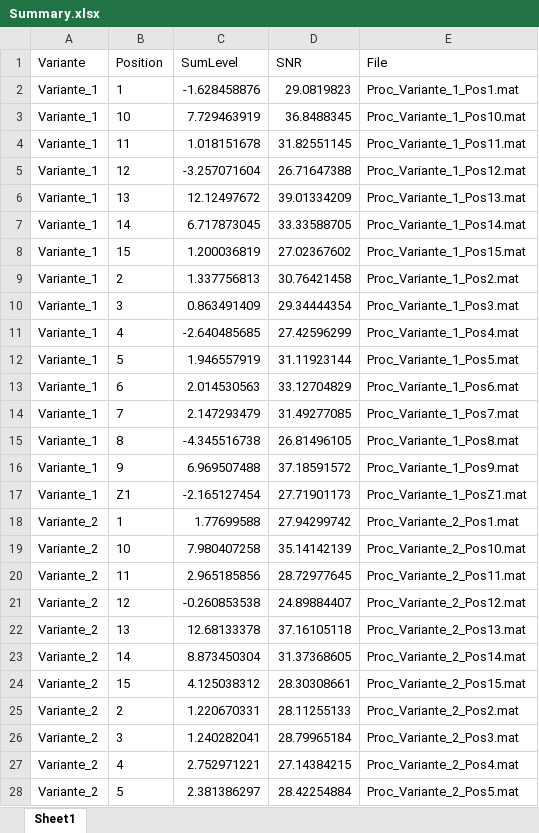
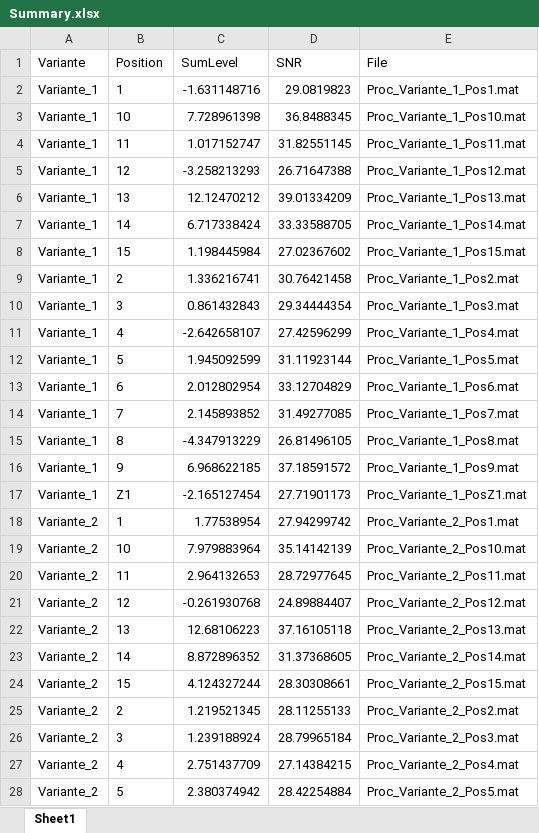
Before and after one commit to lords1m/Auswertung_IR, an Excel workbook: processed/Summary.xlsx, sheet Sheet1, drawn as a sheet; only a part is shown; values as stored, in another font and other column widths than the file's, no borders; the diff covers the shown part only; the diff names each change by its address in the sheet, - before the commit and + after, or states it on an @@ line.

```diff
--- a/processed/Summary.xlsx (sheet Sheet1)
+++ b/processed/Summary.xlsx (sheet Sheet1)
-C2 (SumLevel): -1.628458876
+C2 (SumLevel): -1.631148716
-C3 (SumLevel): 7.729463919
+C3 (SumLevel): 7.728961398
-C4 (SumLevel): 1.018151678
+C4 (SumLevel): 1.017152747
-C5 (SumLevel): -3.257071604
+C5 (SumLevel): -3.258213293
-C6 (SumLevel): 12.12497672
+C6 (SumLevel): 12.12470212
-C7 (SumLevel): 6.717873045
+C7 (SumLevel): 6.717338424
-C8 (SumLevel): 1.200036819
+C8 (SumLevel): 1.198445984
-C9 (SumLevel): 1.337756813
+C9 (SumLevel): 1.336216741
-C10 (SumLevel): 0.863491409
+C10 (SumLevel): 0.861432843
-C11 (SumLevel): -2.640485685
+C11 (SumLevel): -2.642658107
-C12 (SumLevel): 1.946557919
+C12 (SumLevel): 1.945092599
-C13 (SumLevel): 2.014530563
+C13 (SumLevel): 2.012802954
-C14 (SumLevel): 2.147293479
+C14 (SumLevel): 2.145893852
-C15 (SumLevel): -4.345516738
+C15 (SumLevel): -4.347913229
-C16 (SumLevel): 6.969507488
+C16 (SumLevel): 6.968622185
-C18 (SumLevel): 1.77699588
+C18 (SumLevel): 1.77538954
-C19 (SumLevel): 7.980407258
+C19 (SumLevel): 7.979883964
-C20 (SumLevel): 2.965185856
+C20 (SumLevel): 2.964132653
-C21 (SumLevel): -0.260853538
+C21 (SumLevel): -0.261930768
-C22 (SumLevel): 12.68133378
+C22 (SumLevel): 12.68106223
-C23 (SumLevel): 8.873450304
+C23 (SumLevel): 8.872896352
-C24 (SumLevel): 4.125038312
+C24 (SumLevel): 4.124327244
-C25 (SumLevel): 1.220670331
+C25 (SumLevel): 1.219521345
-C26 (SumLevel): 1.240282041
+C26 (SumLevel): 1.239188924
-C27 (SumLevel): 2.752971221
+C27 (SumLevel): 2.751437709
-C28 (SumLevel): 2.381386297
+C28 (SumLevel): 2.380374942
```
Also changed, not shown: 34 edited cells elsewhere in this sheet, 5 other files.
